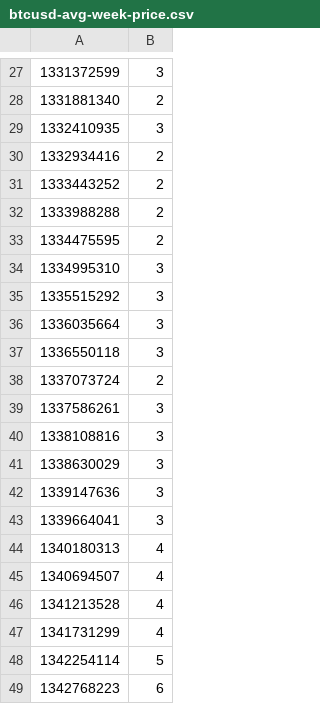
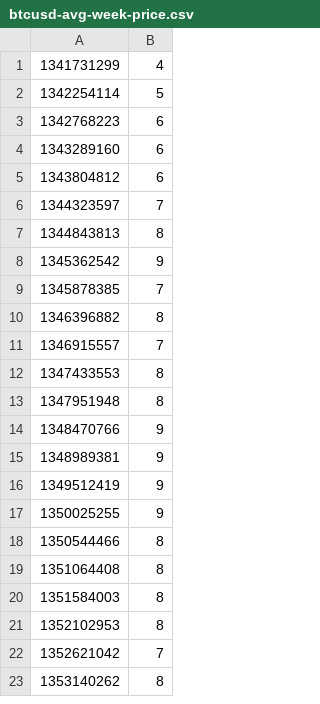
Before and after one commit to toadlyBroodle/bitcoin-analysis, a CSV file: data/week/btcusd-avg-week-price.csv (was price-history/data/btcusd-avg-week-price.csv), drawn as a sheet; only a part is shown, gaps mark what is left out; the shorter side is filled out with more unchanged rows; the diff covers the shown part only; the diff names each change by its address in the sheet, - before the commit and + after, or states it on an @@ line.

Commit message:
totally reorganize; add oxt.me blockchain data;

```diff
--- a/price-history/data/btcusd-avg-week-price.csv
+++ b/data/week/btcusd-avg-week-price.csv
-row 27: 1331372599 | 3
-row 28: 1331881340 | 2
-row 29: 1332410935 | 3
-row 30: 1332934416 | 2
-row 31: 1333443252 | 2
-row 32: 1333988288 | 2
-row 33: 1334475595 | 2
-row 34: 1334995310 | 3
-row 35: 1335515292 | 3
-row 36: 1336035664 | 3
-row 37: 1336550118 | 3
-row 38: 1337073724 | 2
-row 39: 1337586261 | 3
-row 40: 1338108816 | 3
-row 41: 1338630029 | 3
-row 42: 1339147636 | 3
-row 43: 1339664041 | 3
-row 44: 1340180313 | 4
-row 45: 1340694507 | 4
-row 46: 1341213528 | 4
```
Also changed, not shown: 26 removed rows elsewhere in this file, 60 other files.
